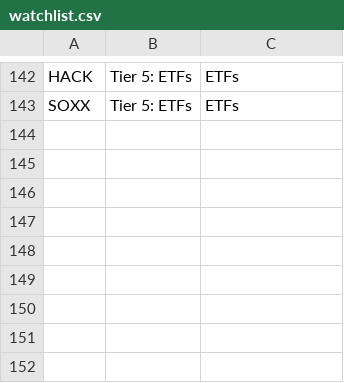
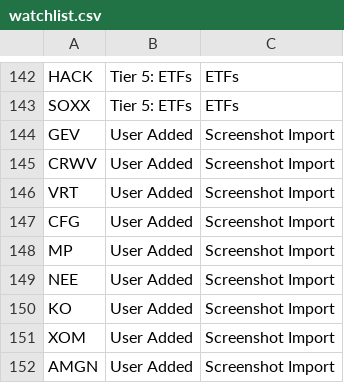
Before and after one commit to sdw5120/Stocks, a CSV file: watchlist.csv, drawn as a sheet; only a part is shown, gaps mark what is left out.

```diff
--- a/watchlist.csv
+++ b/watchlist.csv
@@ -143 +143,10 @@ HACK,Tier 5: ETFs,ETFs
 SOXX,Tier 5: ETFs,ETFs
+GEV,User Added,Screenshot Import
+CRWV,User Added,Screenshot Import
+VRT,User Added,Screenshot Import
+CFG,User Added,Screenshot Import
+MP,User Added,Screenshot Import
+NEE,User Added,Screenshot Import
+KO,User Added,Screenshot Import
+XOM,User Added,Screenshot Import
+AMGN,User Added,Screenshot Import
```
Also changed, not shown: 1 other file.
